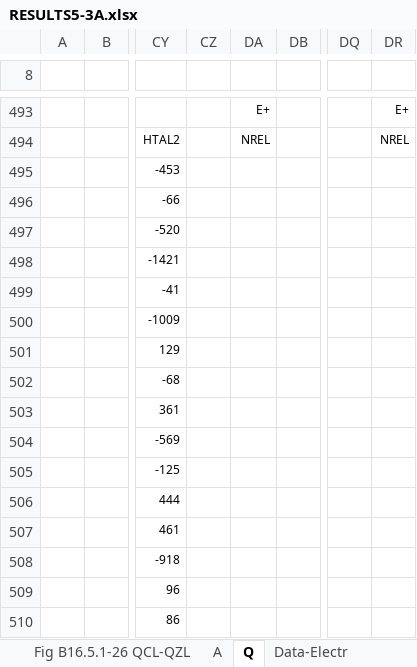
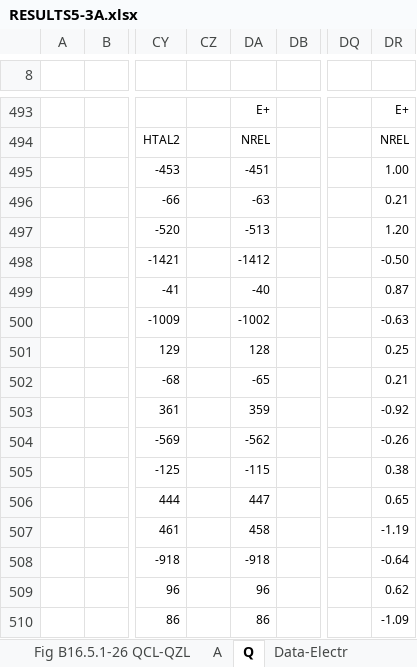
Before and after one commit to NREL/BESTEST-GSR-ARCHIVE, an Excel workbook: results/RESULTS5-3A.xlsx, sheet Q, drawn as a sheet; only a part is shown, gaps mark what is left out; values as stored, in another font and other column widths than the file's, no borders; the diff covers the shown part only; the diff names each change by its address in the sheet, - before the commit and + after, or states it on an @@ line.

```diff
--- a/results/RESULTS5-3A.xlsx (sheet Q)
+++ b/results/RESULTS5-3A.xlsx (sheet Q)
-DA495: (empty)
+DA495: -451
-DR495: (empty)
+DR495: 1.00
-DA496: (empty)
+DA496: -63
-DR496: (empty)
+DR496: 0.21
-DA497: (empty)
+DA497: -513
-DR497: (empty)
+DR497: 1.20
-DA498: (empty)
+DA498: -1412
-DR498: (empty)
+DR498: -0.50
-DA499: (empty)
+DA499: -40
-DR499: (empty)
+DR499: 0.87
-DA500: (empty)
+DA500: -1002
-DR500: (empty)
+DR500: -0.63
-DA501: (empty)
+DA501: 128
-DR501: (empty)
+DR501: 0.25
-DA502: (empty)
+DA502: -65
-DR502: (empty)
+DR502: 0.21
-DA503: (empty)
+DA503: 359
-DR503: (empty)
+DR503: -0.92
-DA504: (empty)
+DA504: -562
-DR504: (empty)
+DR504: -0.26
-DA505: (empty)
+DA505: -115
-DR505: (empty)
+DR505: 0.38
-DA506: (empty)
+DA506: 447
-DR506: (empty)
+DR506: 0.65
-DA507: (empty)
+DA507: 458
-DR507: (empty)
+DR507: -1.19
-DA508: (empty)
+DA508: -918
-DR508: (empty)
+DR508: -0.64
-DA509: (empty)
+DA509: 96
-DR509: (empty)
+DR509: 0.62
-DA510: (empty)
+DA510: 86
-DR510: (empty)
+DR510: -1.09
```
Also changed, not shown: 306 edited cells elsewhere in this sheet, sheet A, sheet Data-Delta, sheet Data-Loads, sheet Q-Prt6, sheet Data-TempHum, sheet Q-Prt7, 7 more sheets, charts or pictures.
